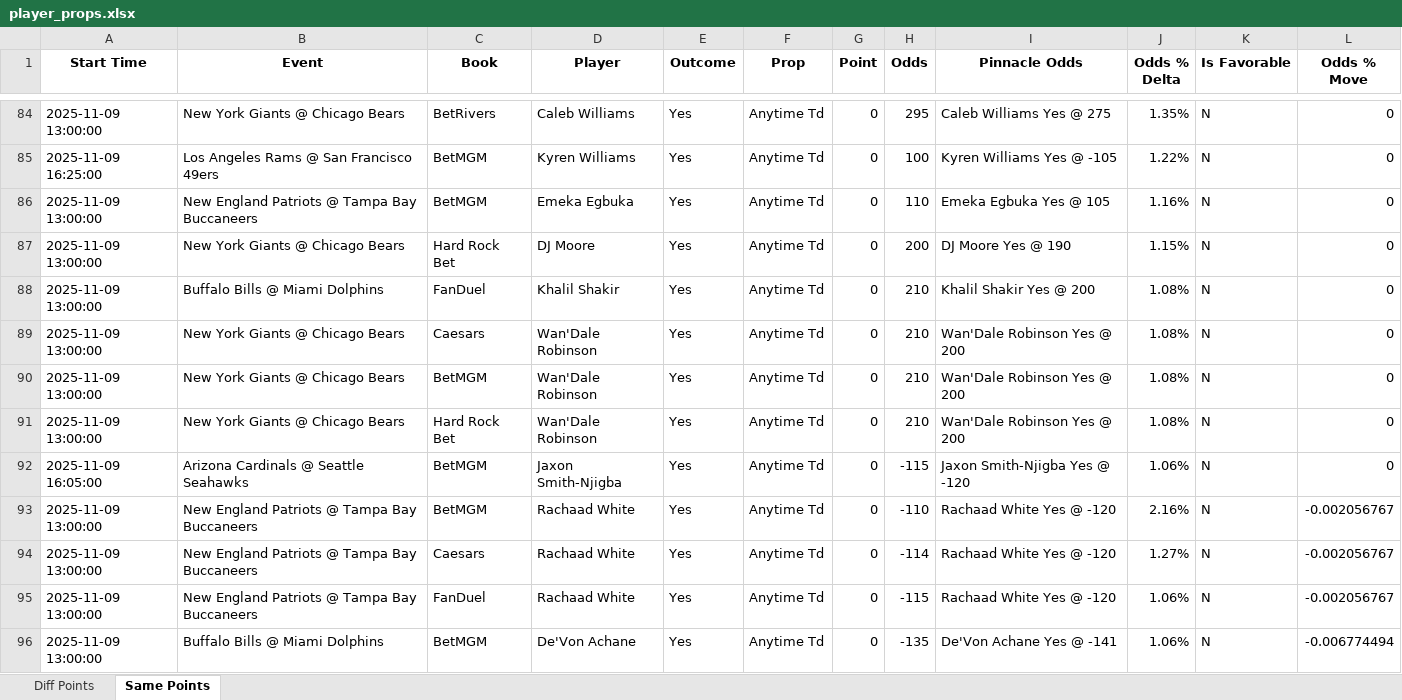
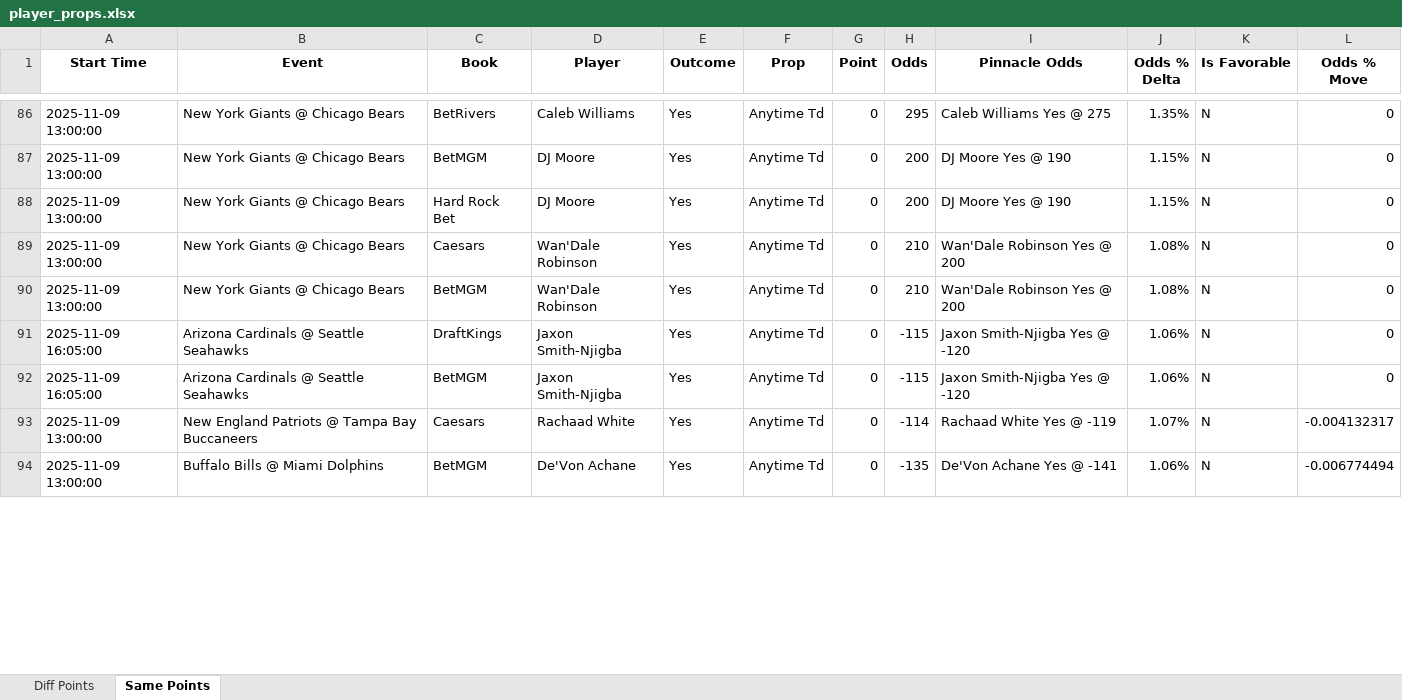
Before and after one commit to rahulShahCode/player-props-scraper, an Excel workbook: player_props.xlsx, sheet Same Points, drawn as a sheet; only a part is shown, gaps mark what is left out; values as stored, in another font and other column widths than the file's, no borders; removed rows and columns are numbered as before the commit, all else as after; the diff covers the shown part only; the diff names each change by its address in the sheet, - before the commit and + after, or states it on an @@ line.

```diff
--- a/player_props.xlsx (sheet Same Points)
+++ b/player_props.xlsx (sheet Same Points)
-row 85: 2025-11-09 16:25:00 | Los Angeles Rams @ San Francisco 49ers | BetMGM | Kyren Williams | Yes | Anytime Td | 0 | 100 | Kyren Williams Yes @ -105 | 1.22% | N | 0
-B87 (Event): New England Patriots @ Tampa Bay Buccaneers
+B87 (Event): New York Giants @ Chicago Bears
-D87 (Player): Emeka Egbuka
+D87 (Player): DJ Moore
-H87 (Odds): 110
+H87 (Odds): 200
-I87 (Pinnacle Odds): Emeka Egbuka Yes @ 105
+I87 (Pinnacle Odds): DJ Moore Yes @ 190
-J87 (Odds % Delta): 1.16%
+J87 (Odds % Delta): 1.15%
-row 88: 2025-11-09 13:00:00 | Buffalo Bills @ Miami Dolphins | FanDuel | Khalil Shakir | Yes | Anytime Td | 0 | 210 | Khalil Shakir Yes @ 200 | 1.08% | N | 0
-A91 (Start Time): 2025-11-09 13:00:00
+A91 (Start Time): 2025-11-09 16:05:00
-B91 (Event): New York Giants @ Chicago Bears
+B91 (Event): Arizona Cardinals @ Seattle Seahawks
-C91 (Book): Hard Rock Bet
+C91 (Book): DraftKings
-D91 (Player): Wan'Dale Robinson
+D91 (Player): Jaxon Smith-Njigba
-H91 (Odds): 210
+H91 (Odds): -115
-I91 (Pinnacle Odds): Wan'Dale Robinson Yes @ 200
+I91 (Pinnacle Odds): Jaxon Smith-Njigba Yes @ -120
-J91 (Odds % Delta): 1.08%
+J91 (Odds % Delta): 1.06%
-row 93: 2025-11-09 13:00:00 | New England Patriots @ Tampa Bay Buccaneers | BetMGM | Rachaad White | Yes | Anytime Td | 0 | -110 | Rachaad White Yes @ -120 | 2.16% | N | -0.002056767
-I93 (Pinnacle Odds): Rachaad White Yes @ -120
+I93 (Pinnacle Odds): Rachaad White Yes @ -119
-J93 (Odds % Delta): 1.27%
+J93 (Odds % Delta): 1.07%
-L93 (Odds % Move): -0.002056767
+L93 (Odds % Move): -0.004132317
-row 95: 2025-11-09 13:00:00 | New England Patriots @ Tampa Bay Buccaneers | FanDuel | Rachaad White | Yes | Anytime Td | 0 | -115 | Rachaad White Yes @ -120 | 1.06% | N | -0.002056767
```
Also changed, not shown: 32 added rows, 24 removed rows and 115 edited cells elsewhere in this sheet, sheet Diff Points, 2 other files.
